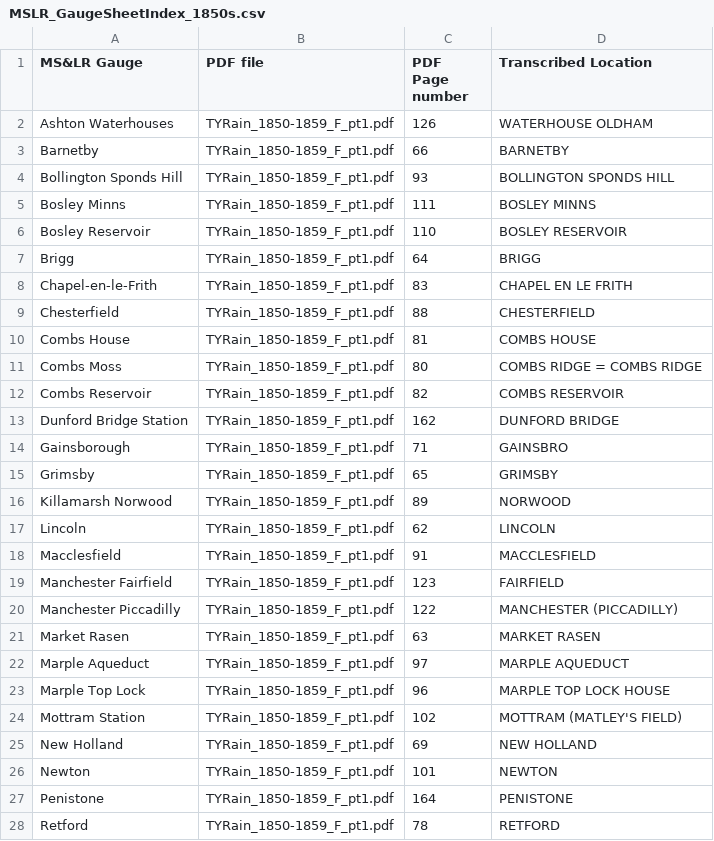
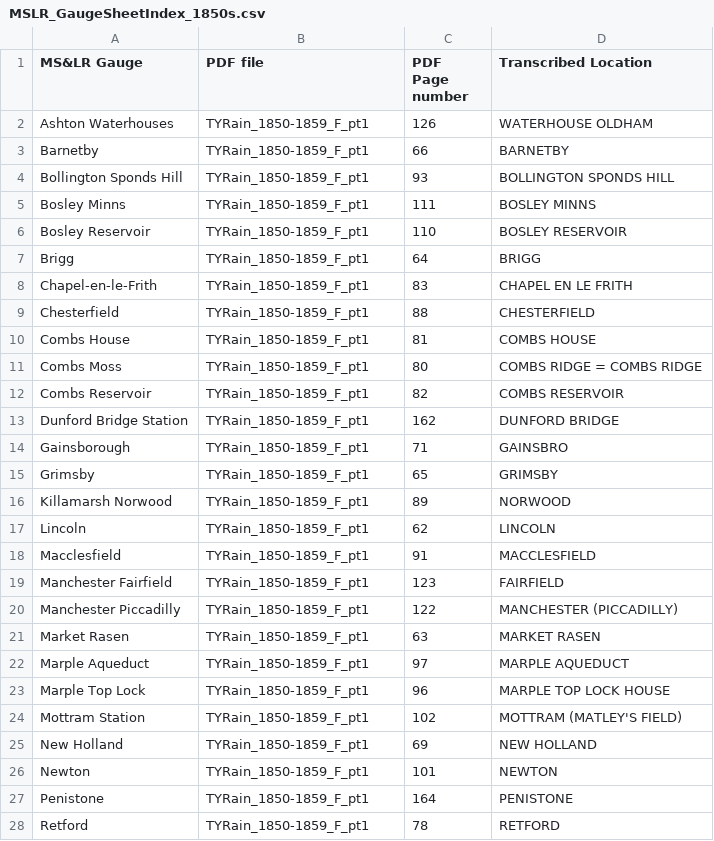
Before and after one commit to rjmeats/BritishRainfall, a CSV file: M-S-and-L-Railway/MSLR_GaugeSheetIndex_1850s.csv, drawn as a sheet; only a part is shown; the diff covers the shown part only.

Commit message:
Remove '.pdf' file extension from within MS&LR CSV file for 1850s

```diff
--- a/M-S-and-L-Railway/MSLR_GaugeSheetIndex_1850s.csv
+++ b/M-S-and-L-Railway/MSLR_GaugeSheetIndex_1850s.csv
@@ -1,28 +1,28 @@
 MS&LR Gauge,PDF file,PDF Page number,Transcribed Location
-Ashton Waterhouses,TYRain_1850-1859_F_pt1.pdf,126,WATERHOUSE OLDHAM
-Barnetby,TYRain_1850-1859_F_pt1.pdf,66,BARNETBY
-Bollington Sponds Hill,TYRain_1850-1859_F_pt1.pdf,93,BOLLINGTON SPONDS HILL
-Bosley Minns,TYRain_1850-1859_F_pt1.pdf,111,BOSLEY MINNS
-Bosley Reservoir,TYRain_1850-1859_F_pt1.pdf,110,BOSLEY RESERVOIR
-Brigg,TYRain_1850-1859_F_pt1.pdf,64,BRIGG
-Chapel-en-le-Frith,TYRain_1850-1859_F_pt1.pdf,83,CHAPEL EN LE FRITH
-Chesterfield,TYRain_1850-1859_F_pt1.pdf,88,CHESTERFIELD
-Combs House,TYRain_1850-1859_F_pt1.pdf,81,COMBS HOUSE
-Combs Moss,TYRain_1850-1859_F_pt1.pdf,80,COMBS RIDGE = COMBS RIDGE
-Combs Reservoir,TYRain_1850-1859_F_pt1.pdf,82,COMBS RESERVOIR
-Dunford Bridge Station,TYRain_1850-1859_F_pt1.pdf,162,DUNFORD BRIDGE
-Gainsborough,TYRain_1850-1859_F_pt1.pdf,71,GAINSBRO
-Grimsby,TYRain_1850-1859_F_pt1.pdf,65,GRIMSBY
-Killamarsh Norwood,TYRain_1850-1859_F_pt1.pdf,89,NORWOOD
-Lincoln,TYRain_1850-1859_F_pt1.pdf,62,LINCOLN
-Macclesfield,TYRain_1850-1859_F_pt1.pdf,91,MACCLESFIELD
-Manchester Fairfield,TYRain_1850-1859_F_pt1.pdf,123,FAIRFIELD
-Manchester Piccadilly,TYRain_1850-1859_F_pt1.pdf,122,MANCHESTER (PICCADILLY)
-Market Rasen,TYRain_1850-1859_F_pt1.pdf,63,MARKET RASEN
-Marple Aqueduct,TYRain_1850-1859_F_pt1.pdf,97,MARPLE AQUEDUCT
-Marple Top Lock,TYRain_1850-1859_F_pt1.pdf,96,MARPLE TOP LOCK HOUSE
-Mottram Station,TYRain_1850-1859_F_pt1.pdf,102,MOTTRAM (MATLEY'S FIELD)
-New Holland,TYRain_1850-1859_F_pt1.pdf,69,NEW HOLLAND
-Newton,TYRain_1850-1859_F_pt1.pdf,101,NEWTON
-Penistone,TYRain_1850-1859_F_pt1.pdf,164,PENISTONE
-Retford,TYRain_1850-1859_F_pt1.pdf,78,RETFORD
+Ashton Waterhouses,TYRain_1850-1859_F_pt1,126,WATERHOUSE OLDHAM
+Barnetby,TYRain_1850-1859_F_pt1,66,BARNETBY
+Bollington Sponds Hill,TYRain_1850-1859_F_pt1,93,BOLLINGTON SPONDS HILL
+Bosley Minns,TYRain_1850-1859_F_pt1,111,BOSLEY MINNS
+Bosley Reservoir,TYRain_1850-1859_F_pt1,110,BOSLEY RESERVOIR
+Brigg,TYRain_1850-1859_F_pt1,64,BRIGG
+Chapel-en-le-Frith,TYRain_1850-1859_F_pt1,83,CHAPEL EN LE FRITH
+Chesterfield,TYRain_1850-1859_F_pt1,88,CHESTERFIELD
+Combs House,TYRain_1850-1859_F_pt1,81,COMBS HOUSE
+Combs Moss,TYRain_1850-1859_F_pt1,80,COMBS RIDGE = COMBS RIDGE
+Combs Reservoir,TYRain_1850-1859_F_pt1,82,COMBS RESERVOIR
+Dunford Bridge Station,TYRain_1850-1859_F_pt1,162,DUNFORD BRIDGE
+Gainsborough,TYRain_1850-1859_F_pt1,71,GAINSBRO
+Grimsby,TYRain_1850-1859_F_pt1,65,GRIMSBY
+Killamarsh Norwood,TYRain_1850-1859_F_pt1,89,NORWOOD
+Lincoln,TYRain_1850-1859_F_pt1,62,LINCOLN
+Macclesfield,TYRain_1850-1859_F_pt1,91,MACCLESFIELD
+Manchester Fairfield,TYRain_1850-1859_F_pt1,123,FAIRFIELD
+Manchester Piccadilly,TYRain_1850-1859_F_pt1,122,MANCHESTER (PICCADILLY)
+Market Rasen,TYRain_1850-1859_F_pt1,63,MARKET RASEN
+Marple Aqueduct,TYRain_1850-1859_F_pt1,97,MARPLE AQUEDUCT
+Marple Top Lock,TYRain_1850-1859_F_pt1,96,MARPLE TOP LOCK HOUSE
+Mottram Station,TYRain_1850-1859_F_pt1,102,MOTTRAM (MATLEY'S FIELD)
+New Holland,TYRain_1850-1859_F_pt1,69,NEW HOLLAND
+Newton,TYRain_1850-1859_F_pt1,101,NEWTON
+Penistone,TYRain_1850-1859_F_pt1,164,PENISTONE
+Retford,TYRain_1850-1859_F_pt1,78,RETFORD
```
Also changed, not shown: 5 edited cells elsewhere in this file.
